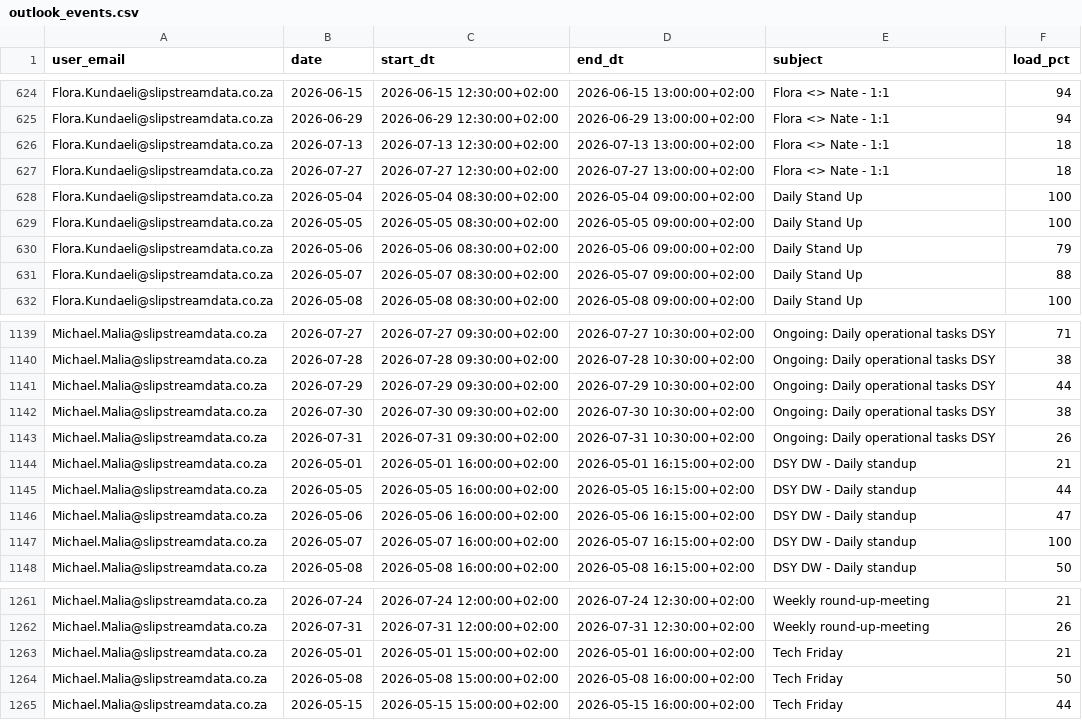
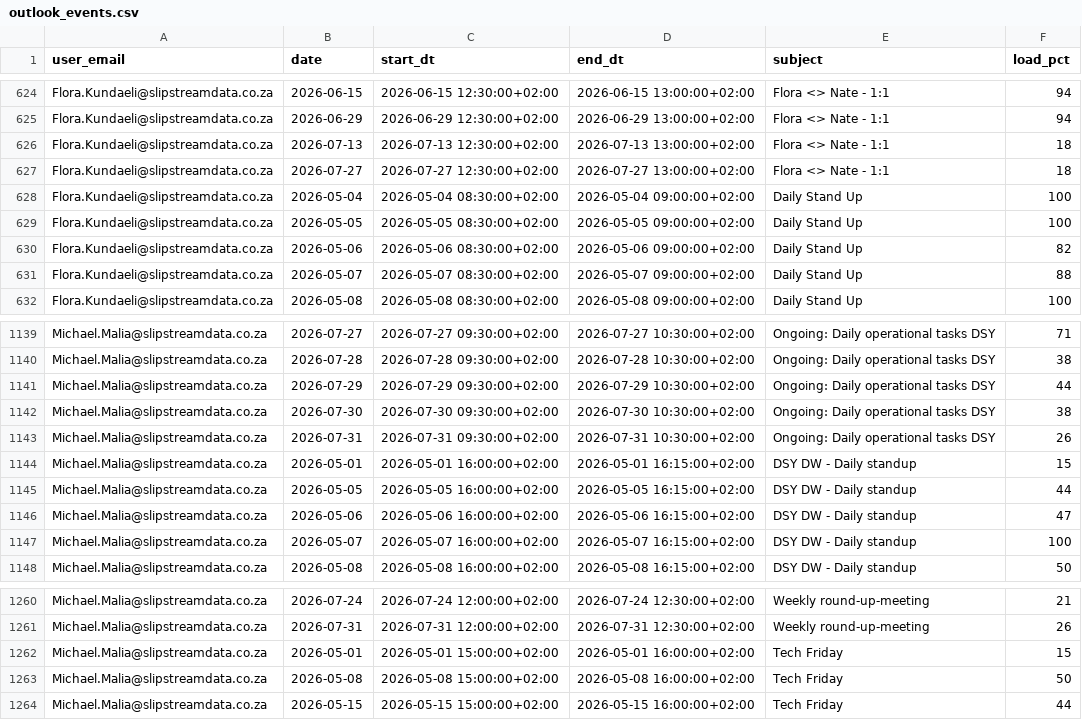
Before and after one commit to ThandoCalana/resource_scheduling, a CSV file: Schedule/outlook_events.csv, drawn as a sheet; only a part is shown, gaps mark what is left out; the diff covers the shown part only.

```diff
--- a/Schedule/outlook_events.csv
+++ b/Schedule/outlook_events.csv
@@ -629,3 +629,3 @@ Flora.Kundaeli@slipstreamdata.co.za,2026-05-04,2026-05-04 08:30:00+02:00,2026-05
 Flora.Kundaeli@slipstreamdata.co.za,2026-05-05,2026-05-05 08:30:00+02:00,2026-05-05 09:00:00+02:00,Daily Stand Up,100
-Flora.Kundaeli@slipstreamdata.co.za,2026-05-06,2026-05-06 08:30:00+02:00,2026-05-06 09:00:00+02:00,Daily Stand Up,79
+Flora.Kundaeli@slipstreamdata.co.za,2026-05-06,2026-05-06 08:30:00+02:00,2026-05-06 09:00:00+02:00,Daily Stand Up,82
 Flora.Kundaeli@slipstreamdata.co.za,2026-05-07,2026-05-07 08:30:00+02:00,2026-05-07 09:00:00+02:00,Daily Stand Up,88
@@ -1143,3 +1143,3 @@ Michael.Malia@slipstreamdata.co.za,2026-07-30,2026-07-30 09:30:00+02:00,2026-07-
 Michael.Malia@slipstreamdata.co.za,2026-07-31,2026-07-31 09:30:00+02:00,2026-07-31 10:30:00+02:00,Ongoing: Daily operational tasks DSY,26
-Michael.Malia@slipstreamdata.co.za,2026-05-01,2026-05-01 16:00:00+02:00,2026-05-01 16:15:00+02:00,DSY DW - Daily standup,21
+Michael.Malia@slipstreamdata.co.za,2026-05-01,2026-05-01 16:00:00+02:00,2026-05-01 16:15:00+02:00,DSY DW - Daily standup,15
 Michael.Malia@slipstreamdata.co.za,2026-05-05,2026-05-05 16:00:00+02:00,2026-05-05 16:15:00+02:00,DSY DW - Daily standup,44
@@ -1262,3 +1261,3 @@ Michael.Malia@slipstreamdata.co.za,2026-07-24,2026-07-24 12:00:00+02:00,2026-07-
 Michael.Malia@slipstreamdata.co.za,2026-07-31,2026-07-31 12:00:00+02:00,2026-07-31 12:30:00+02:00,Weekly round-up-meeting,26
-Michael.Malia@slipstreamdata.co.za,2026-05-01,2026-05-01 15:00:00+02:00,2026-05-01 16:00:00+02:00,Tech Friday,21
+Michael.Malia@slipstreamdata.co.za,2026-05-01,2026-05-01 15:00:00+02:00,2026-05-01 16:00:00+02:00,Tech Friday,15
 Michael.Malia@slipstreamdata.co.za,2026-05-08,2026-05-08 15:00:00+02:00,2026-05-08 16:00:00+02:00,Tech Friday,50
```
Also changed, not shown: 1 added row, 2 removed rows and 9 edited cells elsewhere in this file.
